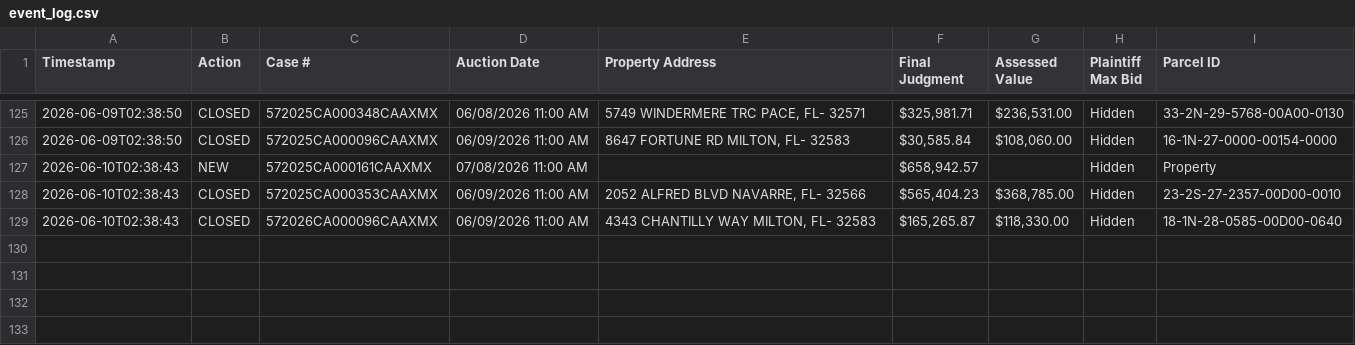
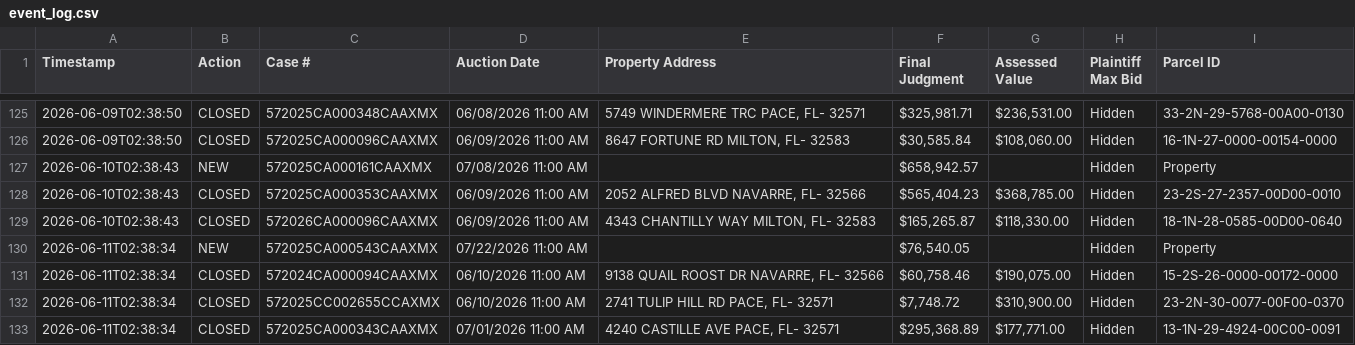
Before and after one commit to figlesias7/realforeclose-santarosa, a CSV file: data/event_log.csv, drawn as a sheet; only a part is shown, gaps mark what is left out; the diff names each change by its address in the sheet, - before the commit and + after, or states it on an @@ line.

```diff
--- a/data/event_log.csv
+++ b/data/event_log.csv
+row 130: 2026-06-11T02:38:34 | NEW | 572025CA000543CAAXMX | 07/22/2026 11:00 AM |  | $76,540.05 |  | Hidden | Property
+row 131: 2026-06-11T02:38:34 | CLOSED | 572024CA000094CAAXMX | 06/10/2026 11:00 AM | 9138 QUAIL ROOST DR NAVARRE, FL- 32566 | $60,758.46 | $190,075.00 | Hidden | 15-2S-26-0000-00172-0000
+row 132: 2026-06-11T02:38:34 | CLOSED | 572025CC002655CCAXMX | 06/10/2026 11:00 AM | 2741 TULIP HILL RD PACE, FL- 32571 | $7,748.72 | $310,900.00 | Hidden | 23-2N-30-0077-00F00-0370
+row 133: 2026-06-11T02:38:34 | CLOSED | 572025CA000343CAAXMX | 07/01/2026 11:00 AM | 4240 CASTILLE AVE PACE, FL- 32571 | $295,368.89 | $177,771.00 | Hidden | 13-1N-29-4924-00C00-0091
```
Also changed, not shown: data/all_seen.csv, 3 other files.
